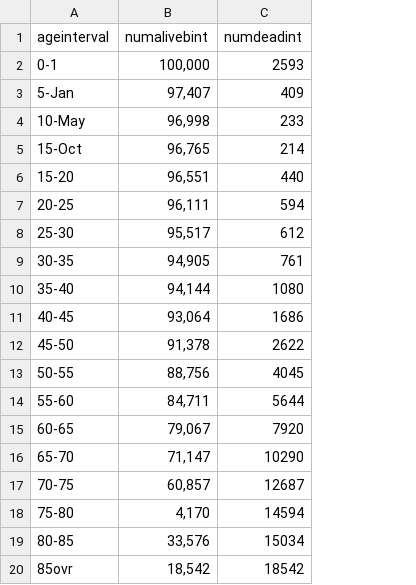
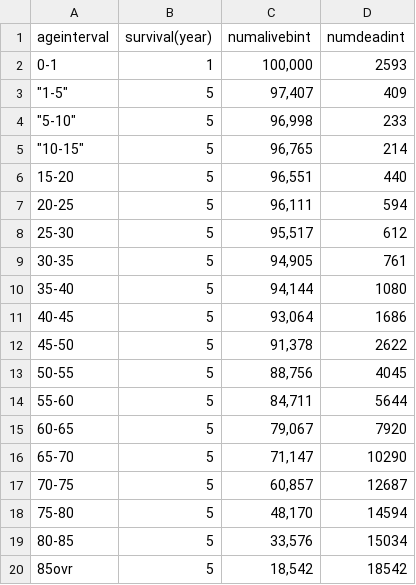
Before and after one commit to rtw88/EHA_assignment1, a CSV file: Inputs/exercise_table2_2.csv, drawn as a sheet; addresses are those after the commit; the diff names each change by its address in the sheet, - before the commit and + after, or states it on an @@ line.

```diff
--- a/Inputs/exercise_table2_2.csv
+++ b/Inputs/exercise_table2_2.csv
+column B (survival(year)), rows 2-20: 1 | 5 | 5 | 5 | 5 | 5 | 5 | 5 | 5 | 5 | 5 | 5 | 5 | 5 | 5 | 5 | 5 | 5 | 5
-A3 (ageinterval): 5-Jan
+A3 (ageinterval): "1-5"
-A4 (ageinterval): 10-May
+A4 (ageinterval): "5-10"
-A5 (ageinterval): 15-Oct
+A5 (ageinterval): "10-15"
-C18 (numalivebint): 4,170
+C18 (numalivebint): 48,170
```
Also changed, not shown: 1 other file.
